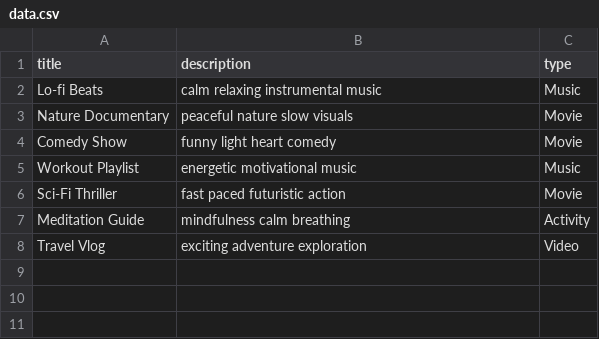
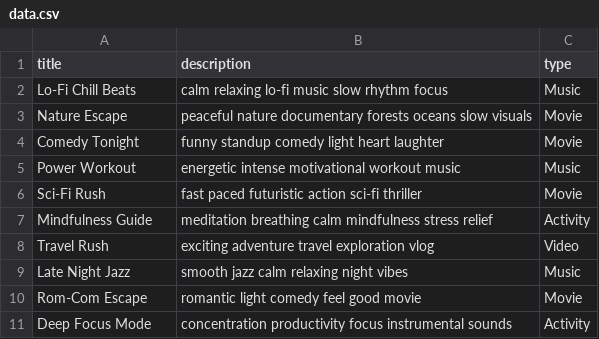
Before and after one commit to lavcode23/Mood-Aware-Smart-Recommendation-System, a CSV file: data.csv, drawn as a sheet.

Commit message:
Update data.csv

```diff
--- a/data.csv
+++ b/data.csv
@@ -1,8 +1,11 @@
 title,description,type
-Lo-fi Beats,calm relaxing instrumental music,Music
-Nature Documentary,peaceful nature slow visuals,Movie
-Comedy Show,funny light heart comedy,Movie
-Workout Playlist,energetic motivational music,Music
-Sci-Fi Thriller,fast paced futuristic action,Movie
-Meditation Guide,mindfulness calm breathing,Activity
-Travel Vlog,exciting adventure exploration,Video
+Lo-Fi Chill Beats,calm relaxing lo-fi music slow rhythm focus,Music
+Nature Escape,peaceful nature documentary forests oceans slow visuals,Movie
+Comedy Tonight,funny standup comedy light heart laughter,Movie
+Power Workout,energetic intense motivational workout music,Music
+Sci-Fi Rush,fast paced futuristic action sci-fi thriller,Movie
+Mindfulness Guide,meditation breathing calm mindfulness stress relief,Activity
+Travel Rush,exciting adventure travel exploration vlog,Video
+Late Night Jazz,smooth jazz calm relaxing night vibes,Music
+Rom-Com Escape,romantic light comedy feel good movie,Movie
+Deep Focus Mode,concentration productivity focus instrumental sounds,Activity
```
